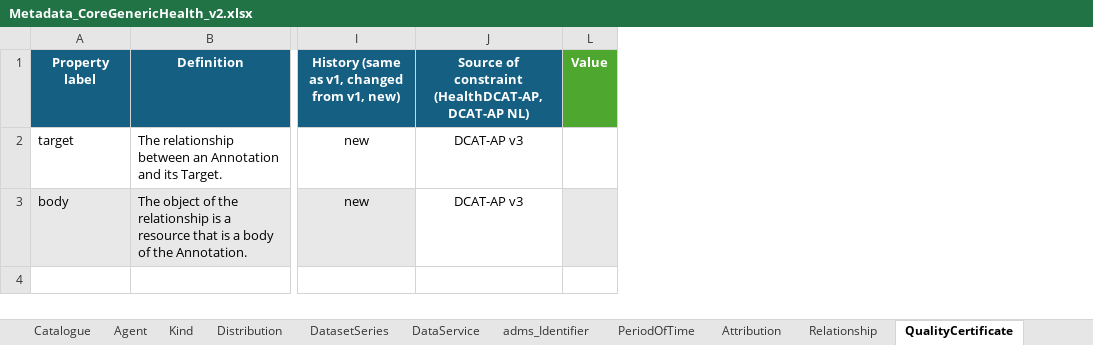
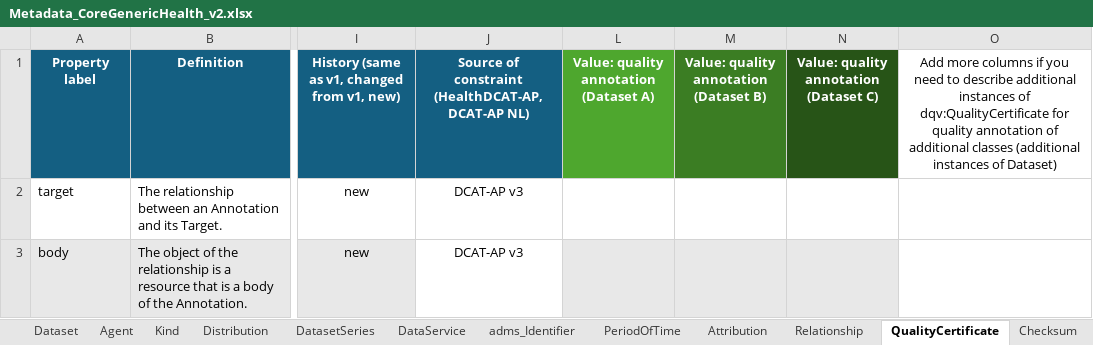
Before and after one commit to Health-RI/health-ri-metadata, an Excel workbook: Documents/Metadata_CoreGenericHealth_v2.xlsx, sheet QualityCertificate, drawn as a sheet; only a part is shown, gaps mark what is left out; values as stored, in another font and other column widths than the file's, no borders; conditional formats not drawn; removed rows and columns are numbered as before the commit, all else as after; the diff names each change by its address in the sheet, - before the commit and + after, or states it on an @@ line.

```diff
--- a/Documents/Metadata_CoreGenericHealth_v2.xlsx (sheet QualityCertificate)
+++ b/Documents/Metadata_CoreGenericHealth_v2.xlsx (sheet QualityCertificate)
-column L (Value), empty
+column L, row 1: Value: quality annotation (Dataset A)
+column M, row 1: Value: quality annotation (Dataset B)
+column N, row 1: Value: quality annotation (Dataset C)
+column O, row 1: Add more columns if you need to describe additional instances of dqv:QualityCertificate for quality annotation of additional classes (additional instances of Dataset)
```
Also changed, not shown: sheet Agent, sheet PeriodOfTime, sheet Kind, sheet Dataset, sheet Attribution, sheet Relationship, 6 more sheets, other sheet tabs, charts or pictures, 14 other files.
